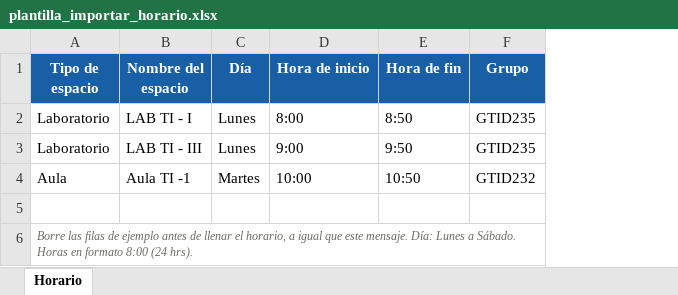
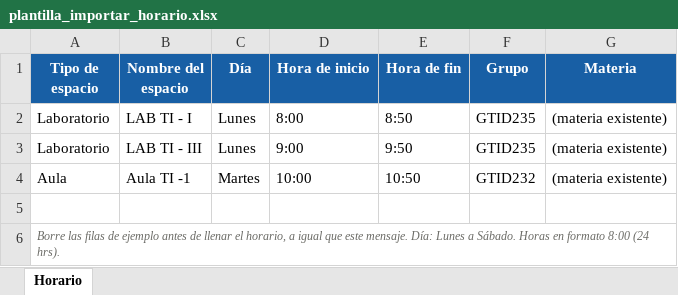
Before and after one commit to marbrc/proyecto-sigal, an Excel workbook: sigal/src/main/resources/plantillas/plantilla_importar_horario.xlsx, sheet Horario, drawn as a sheet; values as stored, in another font and other column widths than the file's, no borders; the diff names each change by its address in the sheet, - before the commit and + after, or states it on an @@ line.

Commit message:
horarios
cambios

```diff
--- a/sigal/src/main/resources/plantillas/plantilla_importar_horario.xlsx (sheet Horario)
+++ b/sigal/src/main/resources/plantillas/plantilla_importar_horario.xlsx (sheet Horario)
+column G (Materia), rows 2-4: all (materia existente)
```
Also changed, not shown: sigal/target/classes/plantillas/plantilla_importar_horario.xlsx, 13 other files.
